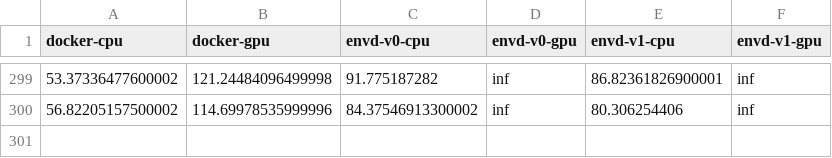
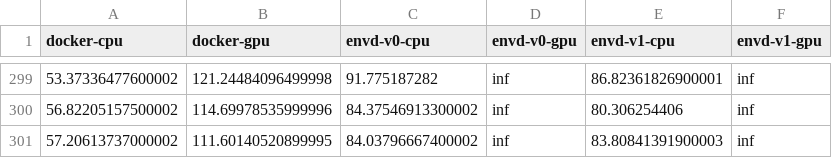
Before and after one commit to tensorchord/envd-nightly, a CSV file: data.csv, drawn as a sheet; only a part is shown, gaps mark what is left out; the diff names each change by its address in the sheet, - before the commit and + after, or states it on an @@ line.

Commit message:
CI: update benchmark data and image
Signed-off-by: github-actions-bot <github-actions-bot@users.noreply.github.com>

```diff
--- a/data.csv
+++ b/data.csv
+row 301: 57.20613737000002 | 111.60140520899995 | 84.03796667400002 | inf | 83.80841391900003 | inf
```
Also changed, not shown: 1 other file.
